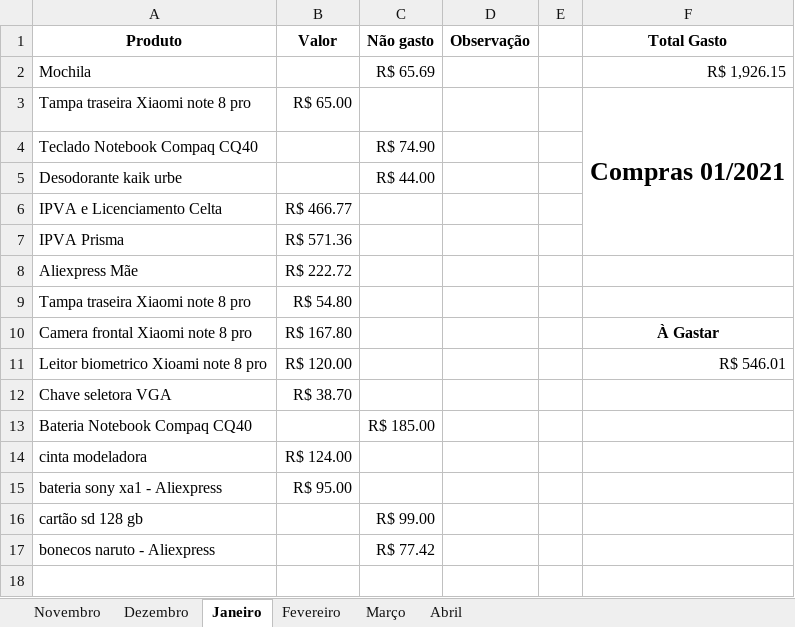
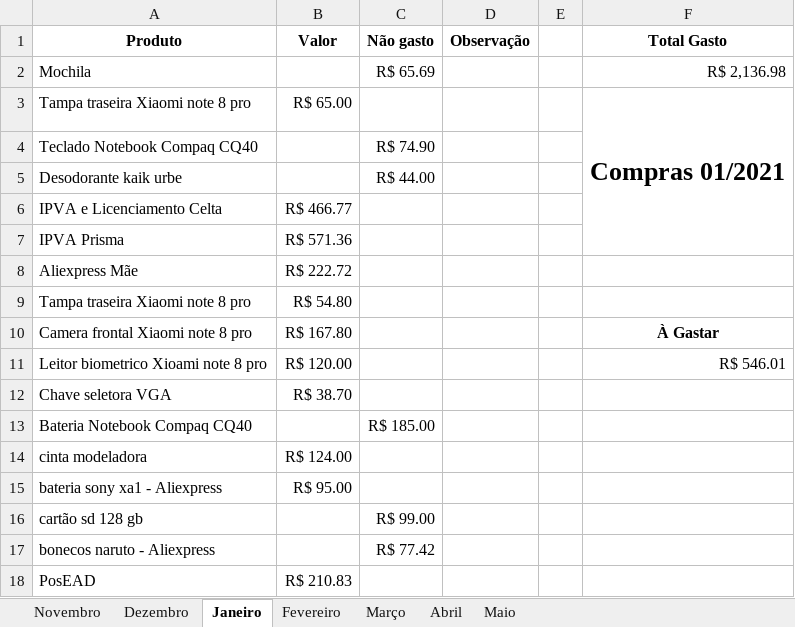
Before and after one commit to cezarnk/projetos, an Excel workbook: Variado/Gastos2020-2021.xlsx, sheet Janeiro, drawn as a sheet; values as stored, in another font and other column widths than the file's, no borders; charts and pictures not drawn; the diff names each change by its address in the sheet, - before the commit and + after, or states it on an @@ line.

Commit message:
incluido arquivos da pos ead e atualizado planilha de gastos

```diff
--- a/Variado/Gastos2020-2021.xlsx (sheet Janeiro)
+++ b/Variado/Gastos2020-2021.xlsx (sheet Janeiro)
+sheet tab: Maio
-F2 (Total Gasto): R$ 1,926.15
+F2 (Total Gasto): R$ 2,136.98
+row 18: PosEAD | R$ 210.83
```
Also changed, not shown: sheet Abril, sheet Março, charts or pictures, 11 other files.
